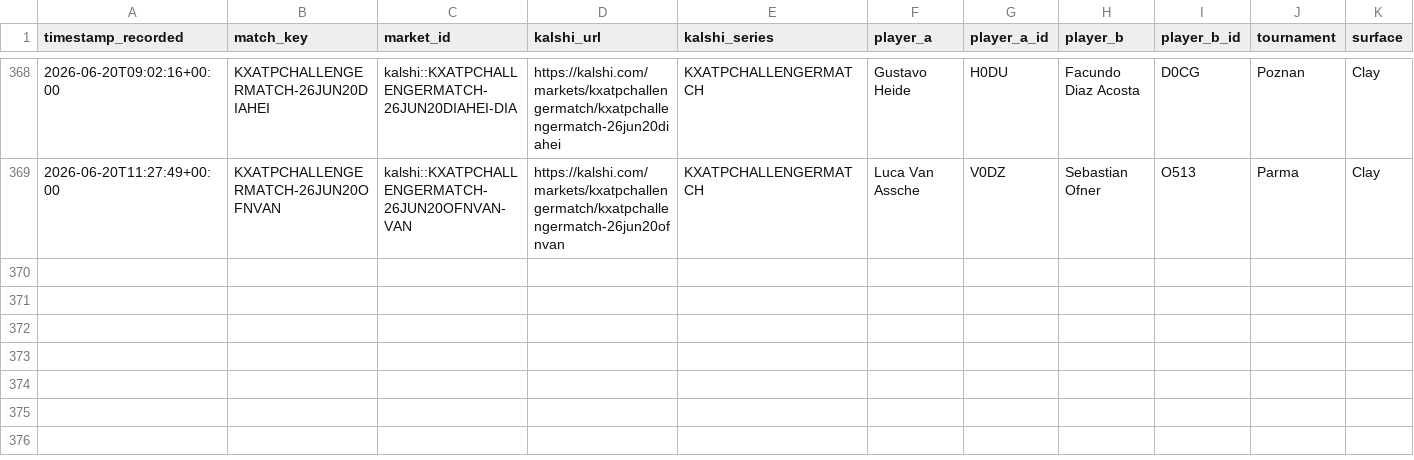
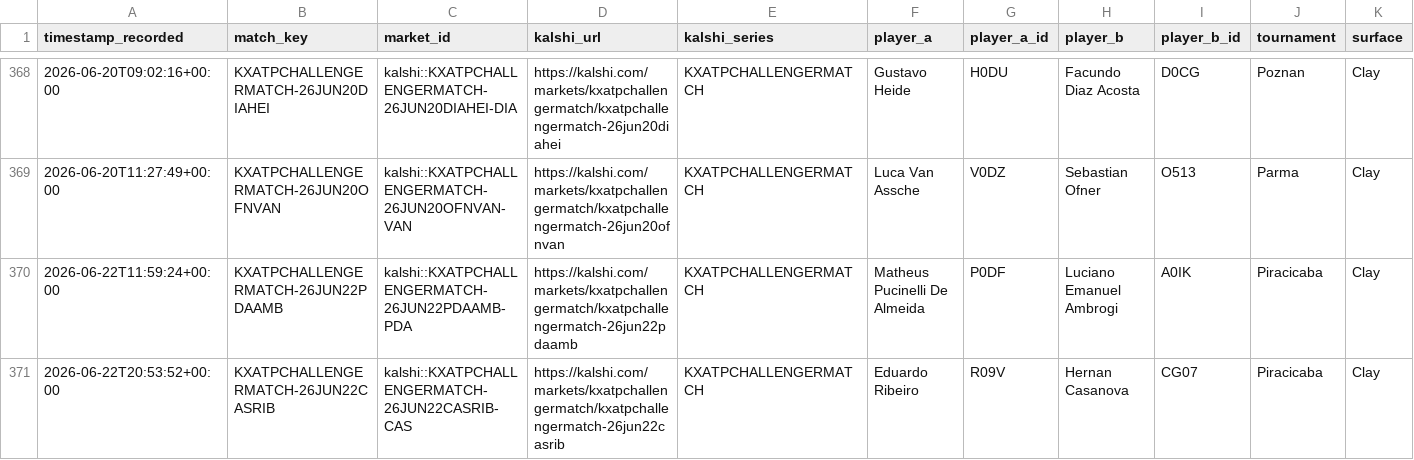
Before and after one commit to TKM6403/tennis-prediction-market, a CSV file: data/paper_trades/settled.csv, drawn as a sheet; only a part is shown, gaps mark what is left out; rows hold the shown columns only; the diff names each change by its address in the sheet, - before the commit and + after, or states it on an @@ line.

Commit message:
auto(paper-trader): 2026-06-23T03:41:59Z scan/settle

```diff
--- a/data/paper_trades/settled.csv
+++ b/data/paper_trades/settled.csv
+row 370: 2026-06-22T11:59:24+00:00 | KXATPCHALLENGERMATCH-26JUN22PDAAMB | kalshi::KXATPCHALLENGERMATCH-26JUN22PDAAMB-PDA | https://kalshi.com/markets/kxatpchallengermatch/kxatpchallengermatch-26jun22pdaamb | KXATPCHALLENGERMATCH | Matheus Pucinelli De Almeida | P0DF | Luciano Emanuel Ambrogi | A0IK | Piracicaba | Clay
+row 371: 2026-06-22T20:53:52+00:00 | KXATPCHALLENGERMATCH-26JUN22CASRIB | kalshi::KXATPCHALLENGERMATCH-26JUN22CASRIB-CAS | https://kalshi.com/markets/kxatpchallengermatch/kxatpchallengermatch-26jun22casrib | KXATPCHALLENGERMATCH | Eduardo Ribeiro | R09V | Hernan Casanova | CG07 | Piracicaba | Clay
```
Also changed, not shown: data/paper_trades/pending.csv, 4 other files.
